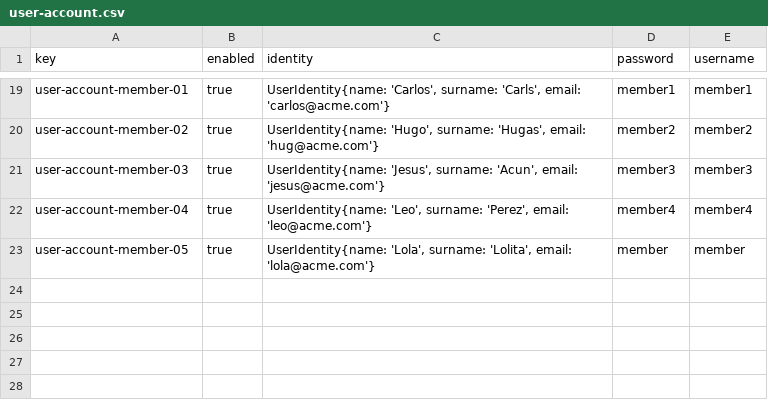
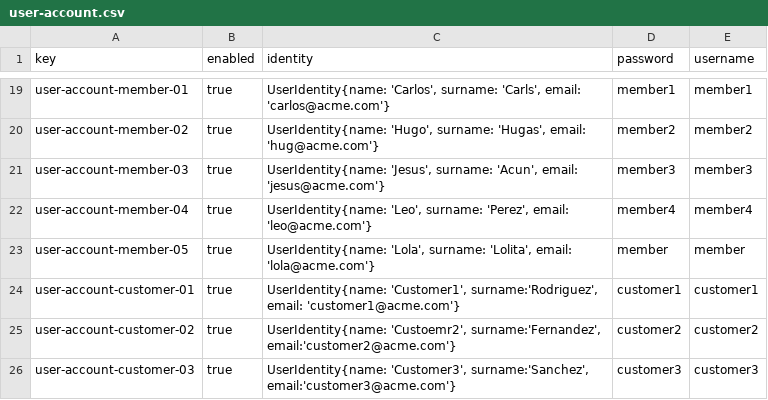
Before and after one commit to DP2-2024-2025-C1-009/Acme-ANS-D05, a CSV file: src/main/resources/WEB-INF/data/sample/user-account.csv, drawn as a sheet; only a part is shown, gaps mark what is left out; the diff names each change by its address in the sheet, - before the commit and + after, or states it on an @@ line.

```diff
--- a/src/main/resources/WEB-INF/data/sample/user-account.csv
+++ b/src/main/resources/WEB-INF/data/sample/user-account.csv
+row 24: user-account-customer-01 | true | UserIdentity{name: 'Customer1', surname:'Rodriguez', email: 'customer1@acme.com'} | customer1 | customer1
+row 25: user-account-customer-02 | true | UserIdentity{name: 'Custoemr2', surname:'Fernandez', email:'customer2@acme.com'} | customer2 | customer2
+row 26: user-account-customer-03 | true | UserIdentity{name: 'Customer3', surname:'Sanchez', email:'customer3@acme.com'} | customer3 | customer3
```
Also changed, not shown: src/main/resources/WEB-INF/data/sample/customer.csv, 15 other files.
